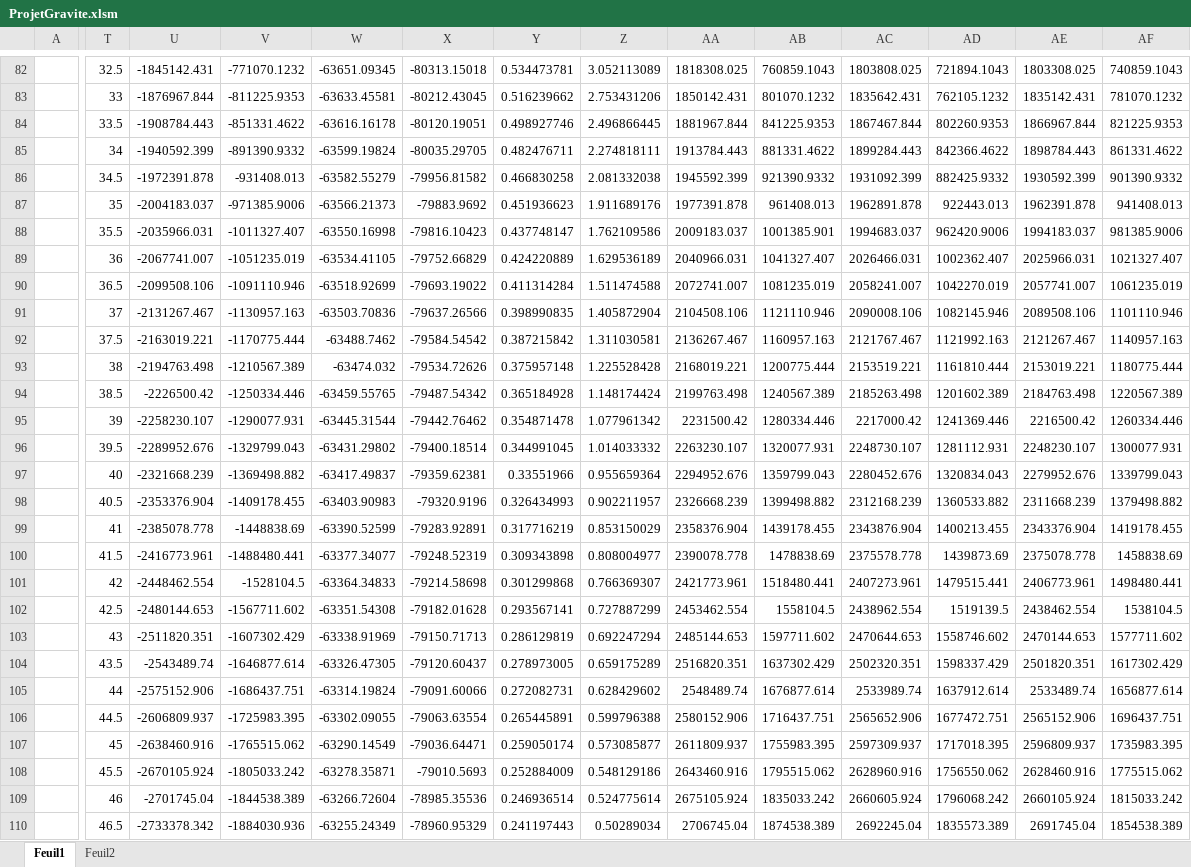
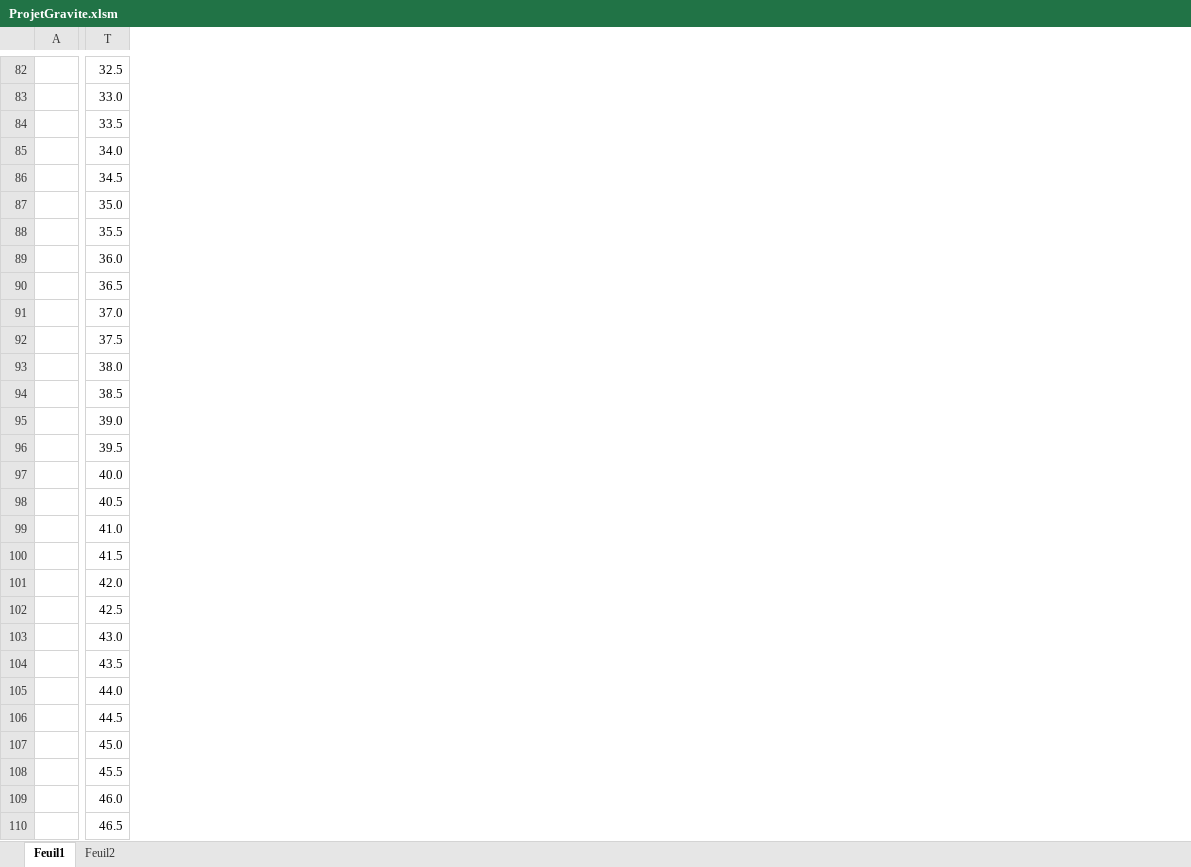
Before and after one commit to Saraahliie/Travail-final, an Excel workbook: ProjetGravite.xlsm, sheet Feuil1, drawn as a sheet; only a part is shown, gaps mark what is left out; values as stored, in another font and other column widths than the file's, no borders; table styles not drawn; removed rows and columns are numbered as before the commit, all else as after; the diff covers the shown part only; the diff names each change by its address in the sheet, - before the commit and + after, or states it on an @@ line.

```diff
--- a/ProjetGravite.xlsm (sheet Feuil1)
+++ b/ProjetGravite.xlsm (sheet Feuil1)
-column U, rows 82-110: -1845142.431 | -1876967.844 | -1908784.443 | -1940592.399 | -1972391.878 | -2004183.037 | -2035966.031 | -2067741.007 | -2099508.106 | -2131267.467 | -2163019.221 | -2194763.498 | -2226500.42 | -2258230.107 | -2289952.676 | -2321668.239 | -2353376.904 | -2385078.778 | -2416773.961 | -2448462.554 | -2480144.653 | -2511820.351 | -2543489.74 | -2575152.906 | -2606809.937 | -2638460.916 | -2670105.924 | -2701745.04 | -2733378.342
-column V, rows 82-110: -771070.1232 | -811225.9353 | -851331.4622 | -891390.9332 | -931408.013 | -971385.9006 | -1011327.407 | -1051235.019 | -1091110.946 | -1130957.163 | -1170775.444 | -1210567.389 | -1250334.446 | -1290077.931 | -1329799.043 | -1369498.882 | -1409178.455 | -1448838.69 | -1488480.441 | -1528104.5 | -1567711.602 | -1607302.429 | -1646877.614 | -1686437.751 | -1725983.395 | -1765515.062 | -1805033.242 | -1844538.389 | -1884030.936
-column W, rows 82-110: -63651.09345 | -63633.45581 | -63616.16178 | -63599.19824 | -63582.55279 | -63566.21373 | -63550.16998 | -63534.41105 | -63518.92699 | -63503.70836 | -63488.7462 | -63474.032 | -63459.55765 | -63445.31544 | -63431.29802 | -63417.49837 | -63403.90983 | -63390.52599 | -63377.34077 | -63364.34833 | -63351.54308 | -63338.91969 | -63326.47305 | -63314.19824 | -63302.09055 | -63290.14549 | -63278.35871 | -63266.72604 | -63255.24349
-column X, rows 82-110: -80313.15018 | -80212.43045 | -80120.19051 | -80035.29705 | -79956.81582 | -79883.9692 | -79816.10423 | -79752.66829 | -79693.19022 | -79637.26566 | -79584.54542 | -79534.72626 | -79487.54342 | -79442.76462 | -79400.18514 | -79359.62381 | -79320.9196 | -79283.92891 | -79248.52319 | -79214.58698 | -79182.01628 | -79150.71713 | -79120.60437 | -79091.60066 | -79063.63554 | -79036.64471 | -79010.5693 | -78985.35536 | -78960.95329
-column Y, rows 82-110: 0.534473781 | 0.516239662 | 0.498927746 | 0.482476711 | 0.466830258 | 0.451936623 | 0.437748147 | 0.424220889 | 0.411314284 | 0.398990835 | 0.387215842 | 0.375957148 | 0.365184928 | 0.354871478 | 0.344991045 | 0.33551966 | 0.326434993 | 0.317716219 | 0.309343898 | 0.301299868 | 0.293567141 | 0.286129819 | 0.278973005 | 0.272082731 | 0.265445891 | 0.259050174 | 0.252884009 | 0.246936514 | 0.241197443
-column Z, rows 82-110: 3.052113089 | 2.753431206 | 2.496866445 | 2.274818111 | 2.081332038 | 1.911689176 | 1.762109586 | 1.629536189 | 1.511474588 | 1.405872904 | 1.311030581 | 1.225528428 | 1.148174424 | 1.077961342 | 1.014033332 | 0.955659364 | 0.902211957 | 0.853150029 | 0.808004977 | 0.766369307 | 0.727887299 | 0.692247294 | 0.659175289 | 0.628429602 | 0.599796388 | 0.573085877 | 0.548129186 | 0.524775614 | 0.50289034
-column AA, rows 82-110: 1818308.025 | 1850142.431 | 1881967.844 | 1913784.443 | 1945592.399 | 1977391.878 | 2009183.037 | 2040966.031 | 2072741.007 | 2104508.106 | 2136267.467 | 2168019.221 | 2199763.498 | 2231500.42 | 2263230.107 | 2294952.676 | 2326668.239 | 2358376.904 | 2390078.778 | 2421773.961 | 2453462.554 | 2485144.653 | 2516820.351 | 2548489.74 | 2580152.906 | 2611809.937 | 2643460.916 | 2675105.924 | 2706745.04
-column AB, rows 82-110: 760859.1043 | 801070.1232 | 841225.9353 | 881331.4622 | 921390.9332 | 961408.013 | 1001385.901 | 1041327.407 | 1081235.019 | 1121110.946 | 1160957.163 | 1200775.444 | 1240567.389 | 1280334.446 | 1320077.931 | 1359799.043 | 1399498.882 | 1439178.455 | 1478838.69 | 1518480.441 | 1558104.5 | 1597711.602 | 1637302.429 | 1676877.614 | 1716437.751 | 1755983.395 | 1795515.062 | 1835033.242 | 1874538.389
-column AC, rows 82-110: 1803808.025 | 1835642.431 | 1867467.844 | 1899284.443 | 1931092.399 | 1962891.878 | 1994683.037 | 2026466.031 | 2058241.007 | 2090008.106 | 2121767.467 | 2153519.221 | 2185263.498 | 2217000.42 | 2248730.107 | 2280452.676 | 2312168.239 | 2343876.904 | 2375578.778 | 2407273.961 | 2438962.554 | 2470644.653 | 2502320.351 | 2533989.74 | 2565652.906 | 2597309.937 | 2628960.916 | 2660605.924 | 2692245.04
-column AD, rows 82-110: 721894.1043 | 762105.1232 | 802260.9353 | 842366.4622 | 882425.9332 | 922443.013 | 962420.9006 | 1002362.407 | 1042270.019 | 1082145.946 | 1121992.163 | 1161810.444 | 1201602.389 | 1241369.446 | 1281112.931 | 1320834.043 | 1360533.882 | 1400213.455 | 1439873.69 | 1479515.441 | 1519139.5 | 1558746.602 | 1598337.429 | 1637912.614 | 1677472.751 | 1717018.395 | 1756550.062 | 1796068.242 | 1835573.389
-column AE, rows 82-110: 1803308.025 | 1835142.431 | 1866967.844 | 1898784.443 | 1930592.399 | 1962391.878 | 1994183.037 | 2025966.031 | 2057741.007 | 2089508.106 | 2121267.467 | 2153019.221 | 2184763.498 | 2216500.42 | 2248230.107 | 2279952.676 | 2311668.239 | 2343376.904 | 2375078.778 | 2406773.961 | 2438462.554 | 2470144.653 | 2501820.351 | 2533489.74 | 2565152.906 | 2596809.937 | 2628460.916 | 2660105.924 | 2691745.04
-column AF, rows 82-110: 740859.1043 | 781070.1232 | 821225.9353 | 861331.4622 | 901390.9332 | 941408.013 | 981385.9006 | 1021327.407 | 1061235.019 | 1101110.946 | 1140957.163 | 1180775.444 | 1220567.389 | 1260334.446 | 1300077.931 | 1339799.043 | 1379498.882 | 1419178.455 | 1458838.69 | 1498480.441 | 1538104.5 | 1577711.602 | 1617302.429 | 1656877.614 | 1696437.751 | 1735983.395 | 1775515.062 | 1815033.242 | 1854538.389
-T83: 33
+T83: 33.0
-T85: 34
+T85: 34.0
-T87: 35
+T87: 35.0
-T89: 36
+T89: 36.0
-T91: 37
+T91: 37.0
-T93: 38
+T93: 38.0
-T95: 39
+T95: 39.0
-T97: 40
+T97: 40.0
-T99: 41
+T99: 41.0
-T101: 42
+T101: 42.0
-T103: 43
+T103: 43.0
-T105: 44
+T105: 44.0
-T107: 45
+T107: 45.0
-T109: 46
+T109: 46.0
```
Also changed, not shown: 10 added rows, 10 removed rows, 15 added columns, 2 removed columns, 490 edited cells, cell formats and merged cells elsewhere in this sheet, sheet Feuil2, formulas that keep their value, charts or pictures.
